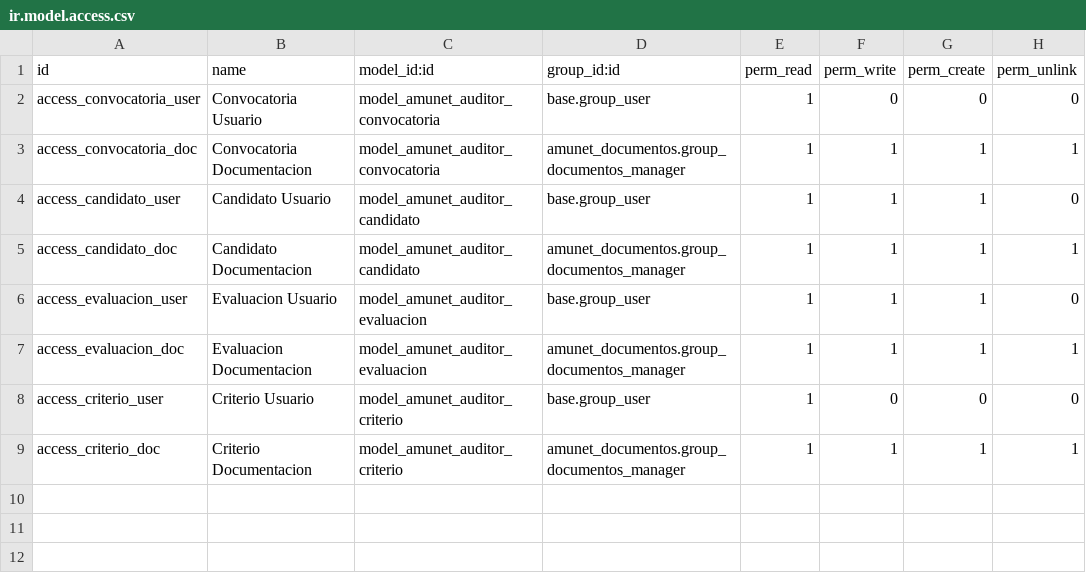
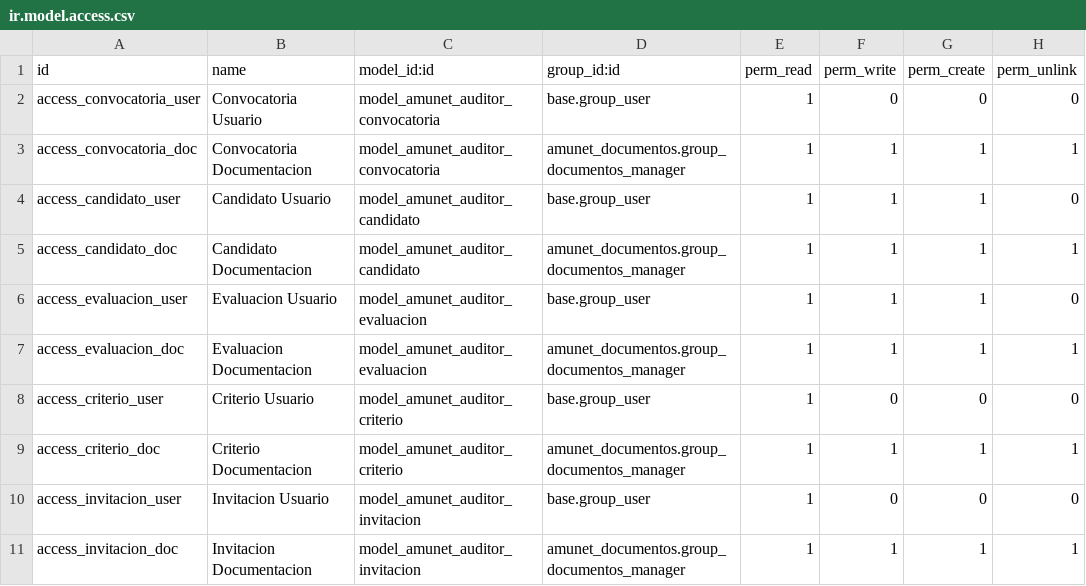
Before and after one commit to feruap/odoo-iso, a CSV file: addons/amunet_auditores/security/ir.model.access.csv, drawn as a sheet; the diff names each change by its address in the sheet, - before the commit and + after, or states it on an @@ line.

```diff
--- a/addons/amunet_auditores/security/ir.model.access.csv
+++ b/addons/amunet_auditores/security/ir.model.access.csv
+row 10: access_invitacion_user | Invitacion Usuario | model_amunet_auditor_invitacion | base.group_user | 1 | 0 | 0 | 0
+row 11: access_invitacion_doc | Invitacion Documentacion | model_amunet_auditor_invitacion | amunet_documentos.group_documentos_manager | 1 | 1 | 1 | 1
```
Also changed, not shown: 7 other files.
